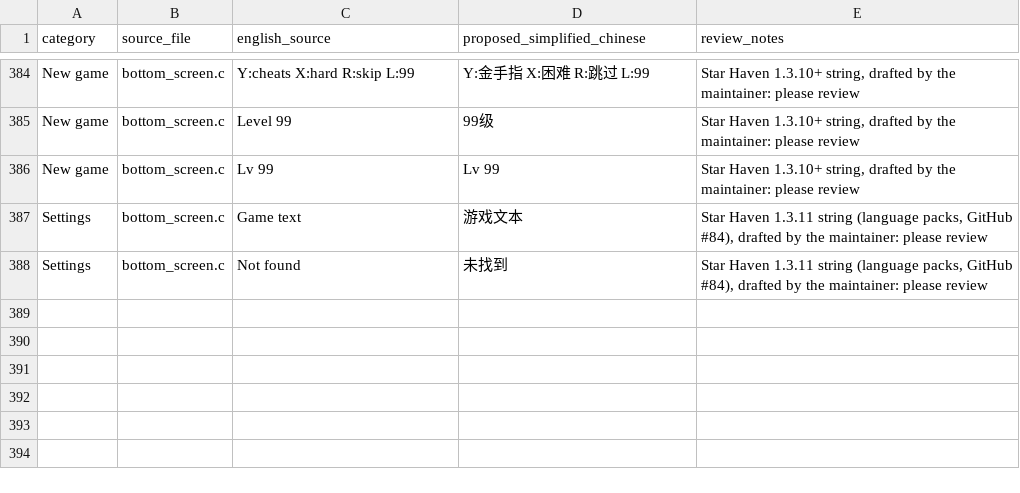
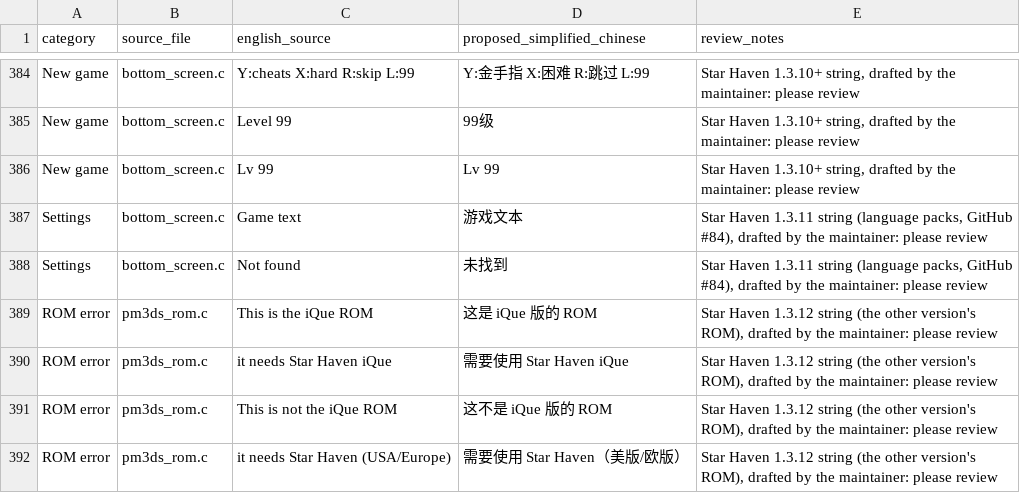
Before and after one commit to SecondaryLifer/StarHaven, a CSV file: port/3ds/localization/ui_translations_zh_CN.csv, drawn as a sheet; only a part is shown, gaps mark what is left out.

```diff
--- a/port/3ds/localization/ui_translations_zh_CN.csv
+++ b/port/3ds/localization/ui_translations_zh_CN.csv
@@ -388 +388,5 @@ Settings,bottom_screen.c,Game text,游戏文本,"Star Haven 1.3.11 string (langu
 Settings,bottom_screen.c,Not found,未找到,"Star Haven 1.3.11 string (language packs, GitHub #84), drafted by the maintainer: please review"
+ROM error,pm3ds_rom.c,This is the iQue ROM,这是 iQue 版的 ROM,"Star Haven 1.3.12 string (the other version's ROM), drafted by the maintainer: please review"
+ROM error,pm3ds_rom.c,it needs Star Haven iQue,需要使用 Star Haven iQue,"Star Haven 1.3.12 string (the other version's ROM), drafted by the maintainer: please review"
+ROM error,pm3ds_rom.c,This is not the iQue ROM,这不是 iQue 版的 ROM,"Star Haven 1.3.12 string (the other version's ROM), drafted by the maintainer: please review"
+ROM error,pm3ds_rom.c,it needs Star Haven (USA/Europe),需要使用 Star Haven（美版/欧版）,"Star Haven 1.3.12 string (the other version's ROM), drafted by the maintainer: please review"
```
Also changed, not shown: 18 other files.
